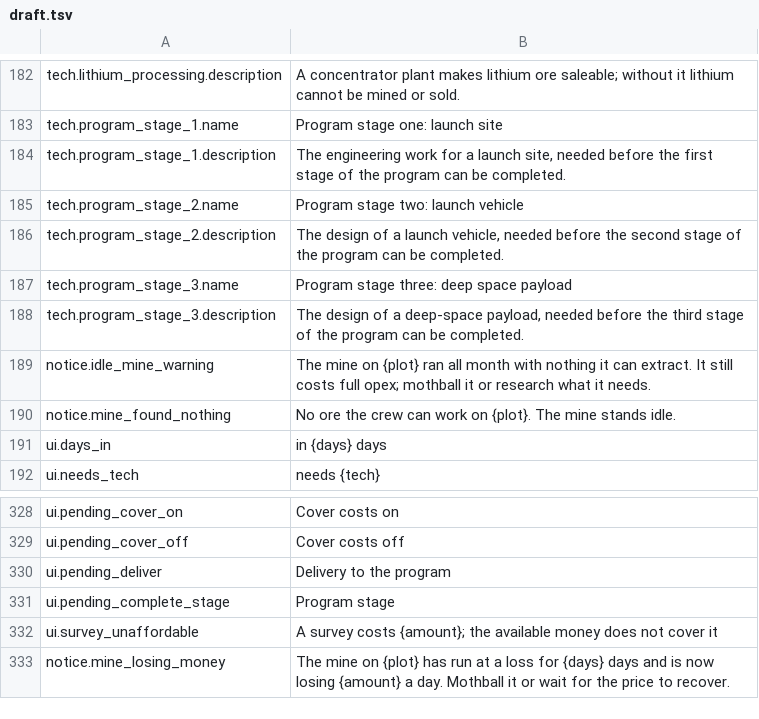
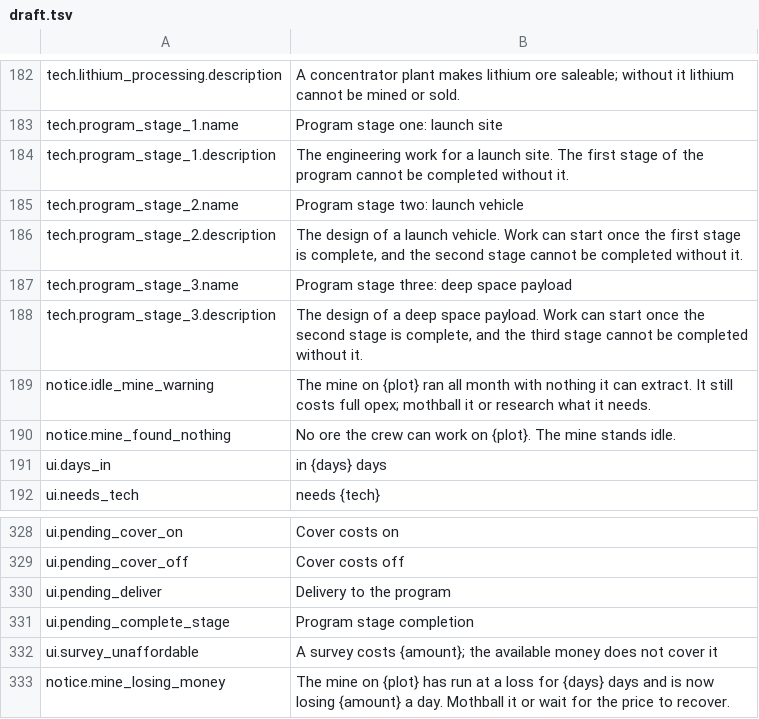
Before and after one commit to binary-knight/deep-claim, a TSV file: tools/prose/draft.tsv, drawn as a sheet; only a part is shown, gaps mark what is left out; the diff covers the shown part only.

```diff
--- a/tools/prose/draft.tsv
+++ b/tools/prose/draft.tsv
@@ -183,7 +183,7 @@ tech.lithium_processing.description	A concentrator plant makes lithium ore salea
 tech.program_stage_1.name	Program stage one: launch site
-tech.program_stage_1.description	The engineering work for a launch site, needed before the first stage of the program can be completed.
+tech.program_stage_1.description	The engineering work for a launch site. The first stage of the program cannot be completed without it.
 tech.program_stage_2.name	Program stage two: launch vehicle
-tech.program_stage_2.description	The design of a launch vehicle, needed before the second stage of the program can be completed.
+tech.program_stage_2.description	The design of a launch vehicle. Work can start once the first stage is complete, and the second stage cannot be completed without it.
 tech.program_stage_3.name	Program stage three: deep space payload
-tech.program_stage_3.description	The design of a deep-space payload, needed before the third stage of the program can be completed.
+tech.program_stage_3.description	The design of a deep space payload. Work can start once the second stage is complete, and the third stage cannot be completed without it.
 notice.idle_mine_warning	The mine on {plot} ran all month with nothing it can extract. It still costs full opex; mothball it or research what it needs.
@@ -330,3 +330,3 @@ ui.pending_cover_off	Cover costs off
 ui.pending_deliver	Delivery to the program
-ui.pending_complete_stage	Program stage
+ui.pending_complete_stage	Program stage completion
 ui.survey_unaffordable	A survey costs {amount}; the available money does not cover it
```
Also changed, not shown: 59 added rows and 8 edited cells elsewhere in this file, tools/prose/polished.tsv, 4 other files.
